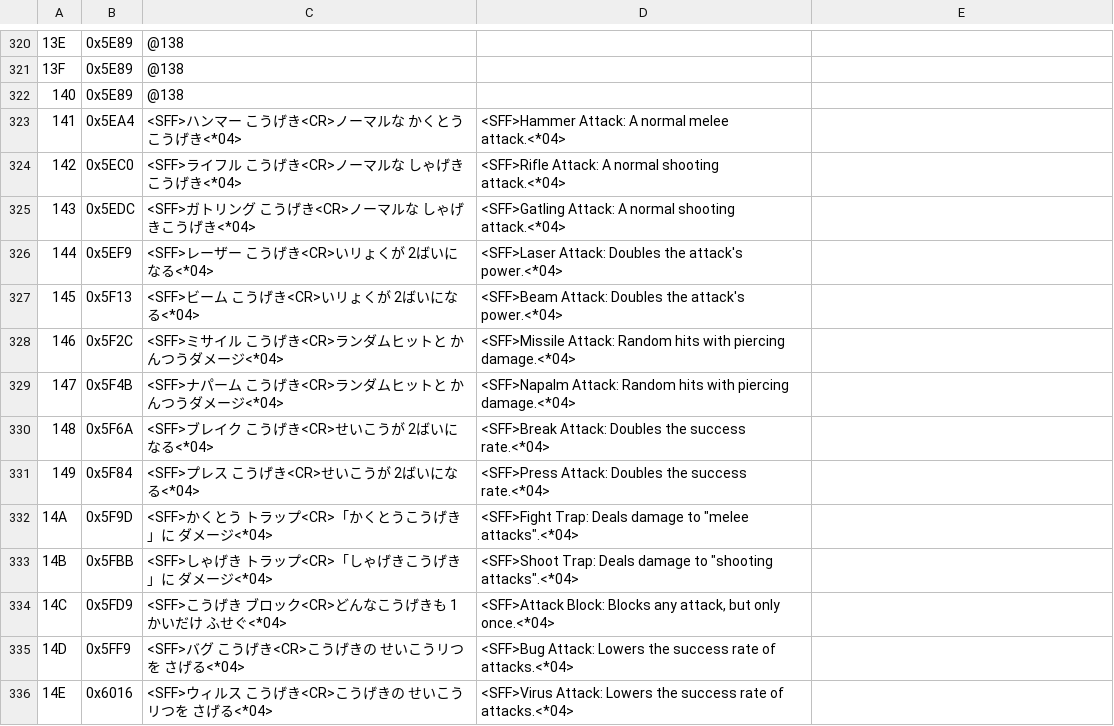
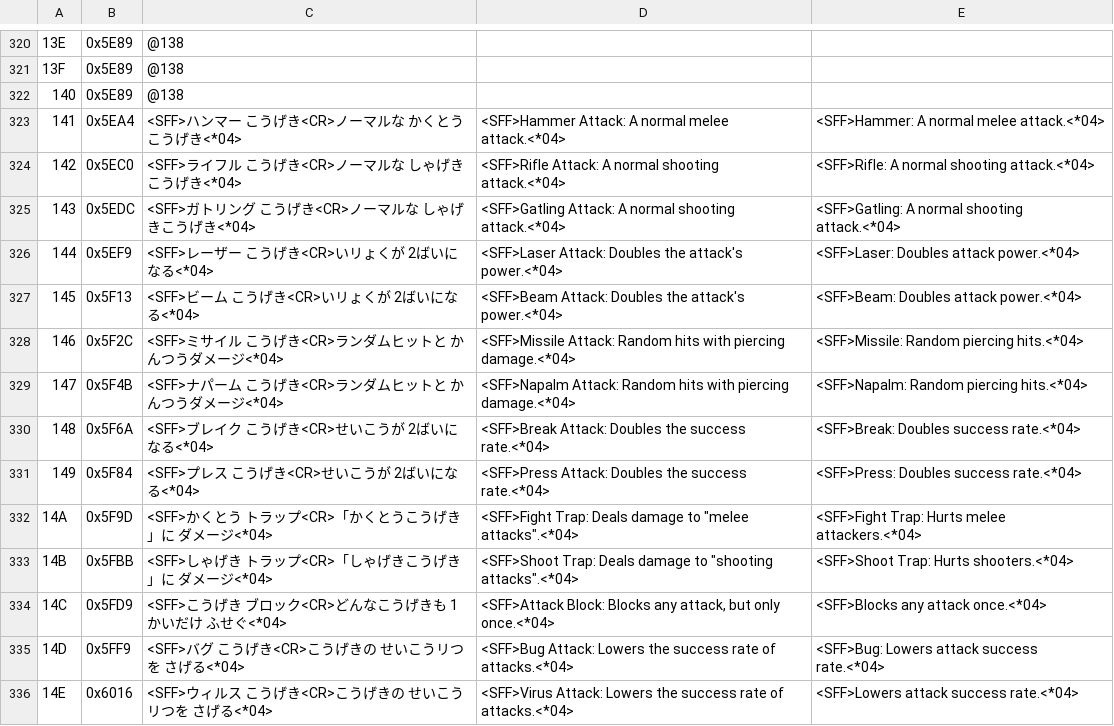
Before and after one commit to Medarotter26/Medarot-2-ENG-Patch, a CSV file: text/dialog/TextSection01.csv, drawn as a sheet; only a part is shown, gaps mark what is left out; the diff covers the shown part only; the diff names each change by its address in the sheet, - before the commit and + after, or states it on an @@ line.

```diff
--- a/text/dialog/TextSection01.csv
+++ b/text/dialog/TextSection01.csv
-E323: (empty)
+E323: <SFF>Hammer: A normal melee attack.<*04>
-E324: (empty)
+E324: <SFF>Rifle: A normal shooting attack.<*04>
-E325: (empty)
+E325: <SFF>Gatling: A normal shooting attack.<*04>
-E326: (empty)
+E326: <SFF>Laser: Doubles attack power.<*04>
-E327: (empty)
+E327: <SFF>Beam: Doubles attack power.<*04>
-E328: (empty)
+E328: <SFF>Missile: Random piercing hits.<*04>
-E329: (empty)
+E329: <SFF>Napalm: Random piercing hits.<*04>
-E330: (empty)
+E330: <SFF>Break: Doubles success rate.<*04>
-E331: (empty)
+E331: <SFF>Press: Doubles success rate.<*04>
-E332: (empty)
+E332: <SFF>Fight Trap: Hurts melee attackers.<*04>
-E333: (empty)
+E333: <SFF>Shoot Trap: Hurts shooters.<*04>
-E334: (empty)
+E334: <SFF>Blocks any attack once.<*04>
-E335: (empty)
+E335: <SFF>Bug: Lowers attack success rate.<*04>
-E336: (empty)
+E336: <SFF>Lowers attack success rate.<*04>
```
Also changed, not shown: 112 edited cells elsewhere in this file, text/dialog/TextSection00.csv, 5 other files.
